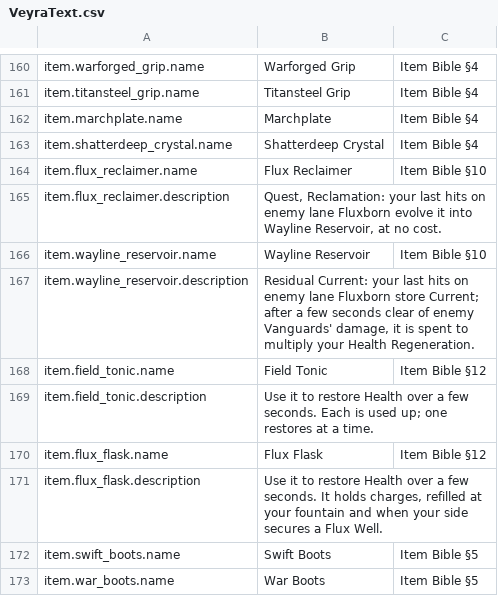
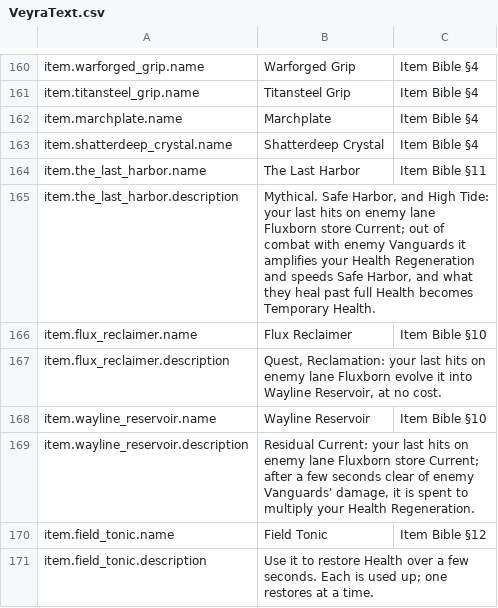
Before and after one commit to blooprocket-create/MOBAVeyra, a CSV file: Game/Text/VeyraText.csv, drawn as a sheet; only a part is shown, gaps mark what is left out; the shorter side is filled out with more unchanged rows; the diff names each change by its address in the sheet, - before the commit and + after, or states it on an @@ line.

```diff
--- a/Game/Text/VeyraText.csv
+++ b/Game/Text/VeyraText.csv
+row 164: item.the_last_harbor.name | The Last Harbor | Item Bible §11
+row 165: item.the_last_harbor.description | Mythical. Safe Harbor, and High Tide: your last hits on enemy lane Fluxborn store Current; out of combat with enemy Vanguards it amplifies your Health Regeneration and speeds Safe Harbor, and what they heal past full Health becomes Temporary Health.
```
Also changed, not shown: 18 other files.
